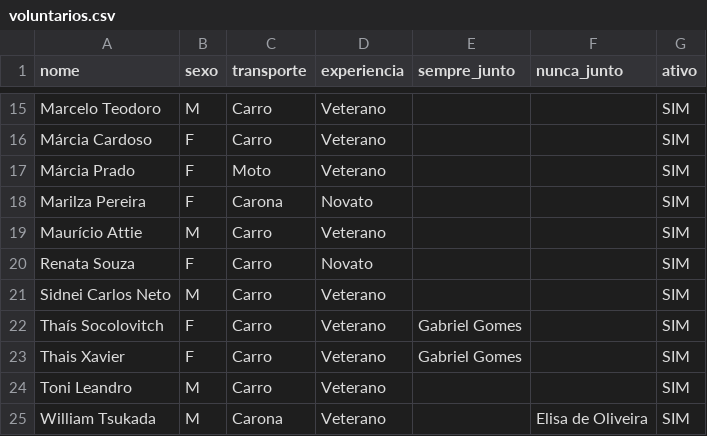
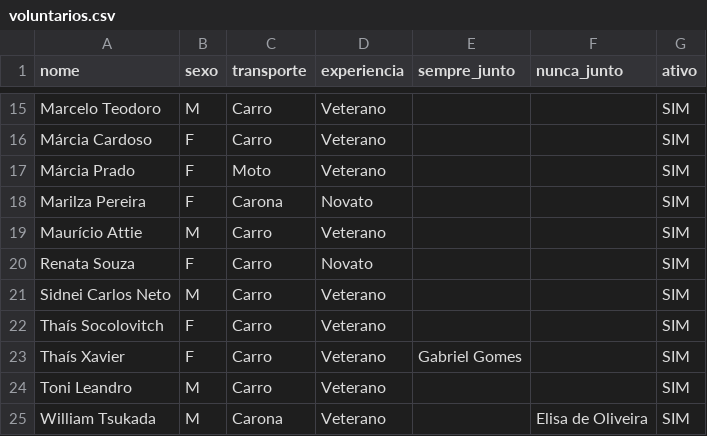
Before and after one commit to EdersonSC/UAI, a CSV file: dados/voluntarios.csv, drawn as a sheet; only a part is shown, gaps mark what is left out.

Commit message:
Fix volunteer entries in voluntarios.csv

```diff
--- a/dados/voluntarios.csv
+++ b/dados/voluntarios.csv
@@ -21,4 +21,4 @@ Renata Souza;F;Carro;Novato;;;SIM
 Sidnei Carlos Neto;M;Carro;Veterano;;;SIM
-Thaís Socolovitch;F;Carro;Veterano;Gabriel Gomes;;SIM
-Thais Xavier;F;Carro;Veterano;Gabriel Gomes;;SIM
+Thaís Socolovitch;F;Carro;Veterano;;;SIM
+Thaís Xavier;F;Carro;Veterano;Gabriel Gomes;;SIM
 Toni Leandro;M;Carro;Veterano;;;SIM
```
